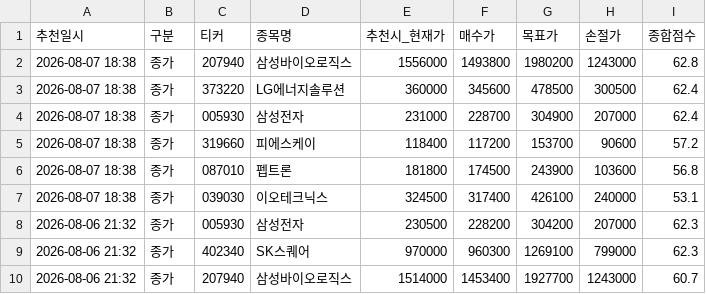
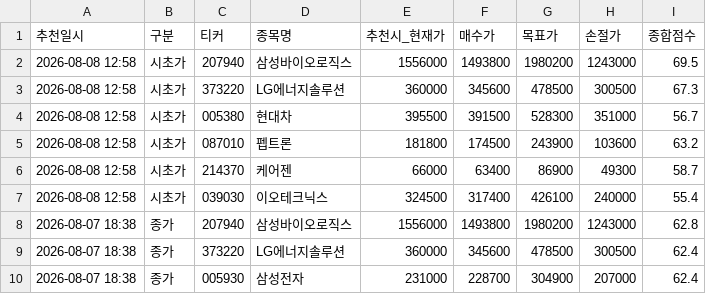
Before and after one commit to s2h9917/psg, a CSV file: recommendation_history.csv, drawn as a sheet; only a part is shown; the shorter side is filled out with more unchanged rows; the diff names each change by its address in the sheet, - before the commit and + after, or states it on an @@ line.

```diff
--- a/recommendation_history.csv
+++ b/recommendation_history.csv
+row 2: 2026-08-08 12:58 | 시초가 | 207940 | 삼성바이오로직스 | 1556000 | 1493800 | 1980200 | 1243000 | 69.5
+row 3: 2026-08-08 12:58 | 시초가 | 373220 | LG에너지솔루션 | 360000 | 345600 | 478500 | 300500 | 67.3
+row 4: 2026-08-08 12:58 | 시초가 | 005380 | 현대차 | 395500 | 391500 | 528300 | 351000 | 56.7
+row 5: 2026-08-08 12:58 | 시초가 | 087010 | 펩트론 | 181800 | 174500 | 243900 | 103600 | 63.2
+row 6: 2026-08-08 12:58 | 시초가 | 214370 | 케어젠 | 66000 | 63400 | 86900 | 49300 | 58.7
+row 7: 2026-08-08 12:58 | 시초가 | 039030 | 이오테크닉스 | 324500 | 317400 | 426100 | 240000 | 55.4
```
